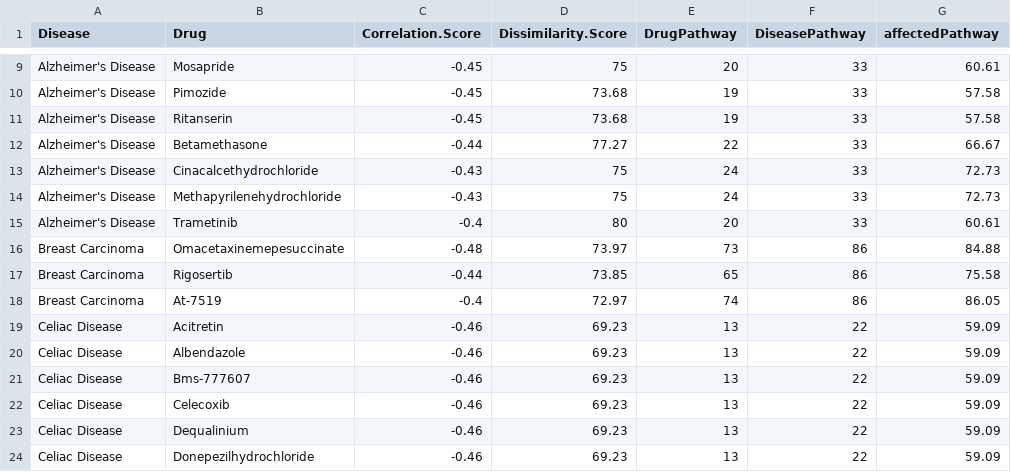
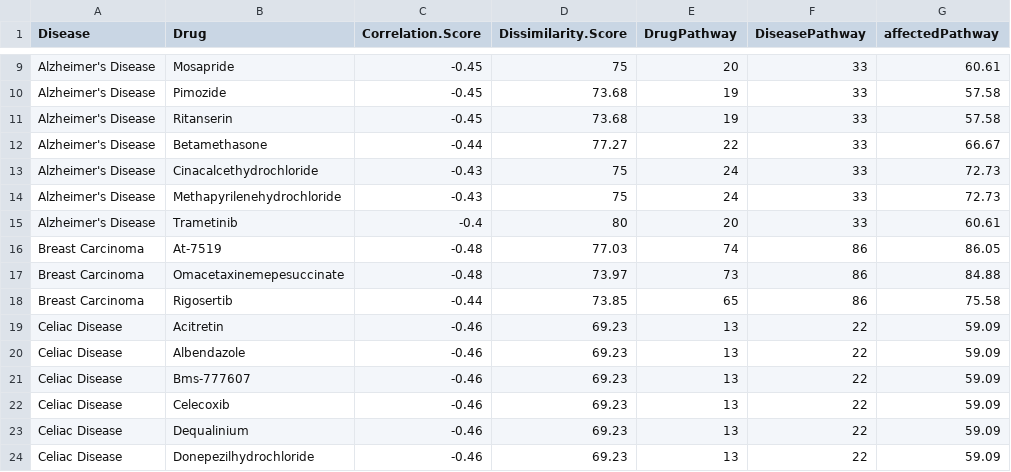
Before and after one commit to ps4dr/ps4dr, a CSV file: data/results/drug_shortlist.csv, drawn as a sheet; only a part is shown, gaps mark what is left out.

```diff
--- a/data/results/drug_shortlist.csv
+++ b/data/results/drug_shortlist.csv
@@ -15,5 +15,5 @@ Alzheimer's Disease,Methapyrilenehydrochloride,-0.43,75,24,33,72.73
 Alzheimer's Disease,Trametinib,-0.4,80,20,33,60.61
+Breast Carcinoma,At-7519,-0.48,77.03,74,86,86.05
 Breast Carcinoma,Omacetaxinemepesuccinate,-0.48,73.97,73,86,84.88
 Breast Carcinoma,Rigosertib,-0.44,73.85,65,86,75.58
-Breast Carcinoma,At-7519,-0.4,72.97,74,86,86.05
 Celiac Disease,Acitretin,-0.46,69.23,13,22,59.09
```
Also changed, not shown: 13 other files.
